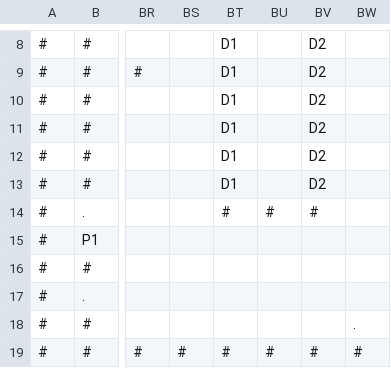
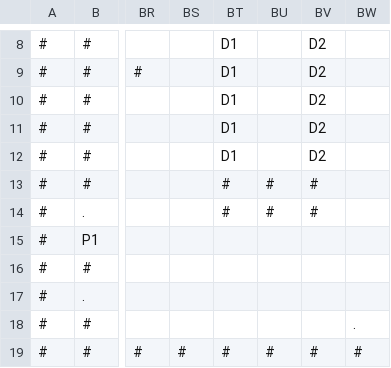
Before and after one commit to zmthy/play-dead, a CSV file: PlayDead_PSK/Platformer/Content/Story/Basement_2.csv, drawn as a sheet; only a part is shown, gaps mark what is left out; the diff names each change by its address in the sheet, - before the commit and + after, or states it on an @@ line.

```diff
--- a/PlayDead_PSK/Platformer/Content/Story/Basement_2.csv
+++ b/PlayDead_PSK/Platformer/Content/Story/Basement_2.csv
-BT13: D1
+BT13: #
-BU13: (empty)
+BU13: #
-BV13: D2
+BV13: #
```
Also changed, not shown: PlayDead_PSK/Platformer/Content/Story/Basement_4.csv, PlayDead_PSK/Platformer/Content/Story/HUB_0.csv, 7 other files.
